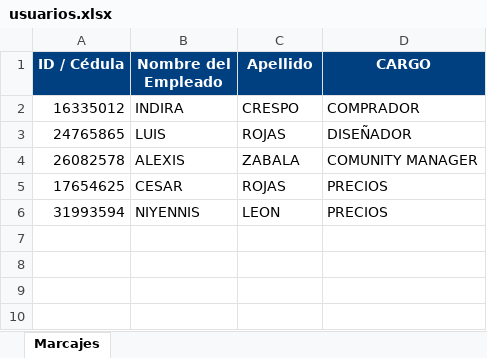
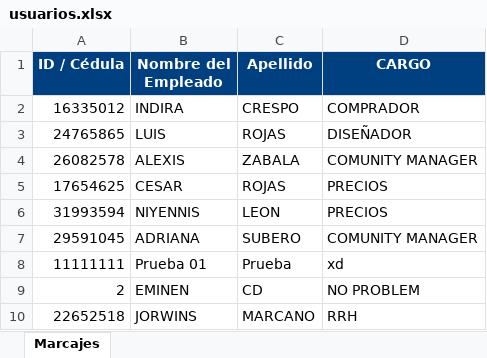
Before and after one commit to Edamking911/GestionPersonalNomina, an Excel workbook: usuarios.xlsx, sheet Marcajes, drawn as a sheet; values as stored, in another font and other column widths than the file's, no borders; the diff names each change by its address in the sheet, - before the commit and + after, or states it on an @@ line.

```diff
--- a/usuarios.xlsx (sheet Marcajes)
+++ b/usuarios.xlsx (sheet Marcajes)
+row 7: 29591045 | ADRIANA | SUBERO | COMUNITY MANAGER
+row 8: 11111111 | Prueba 01 | Prueba | xd
+row 9: 2 | EMINEN | CD | NO PROBLEM
+row 10: 22652518 | JORWINS | MARCANO | RRH
```
Also changed, not shown: marcajes.xlsx, 6 other files.
